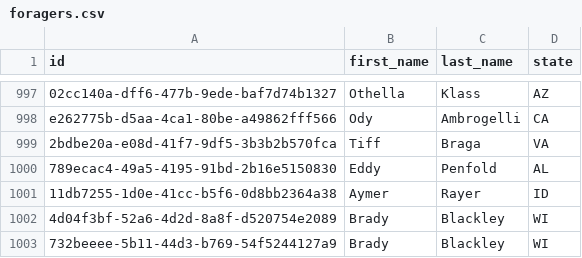
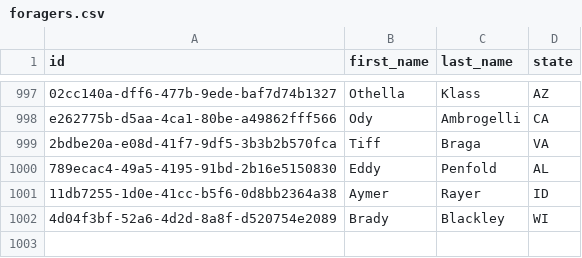
Before and after one commit to BradyBlackley/sustainable-foraging, a CSV file: data/foragers.csv, drawn as a sheet; only a part is shown, gaps mark what is left out; the diff names each change by its address in the sheet, - before the commit and + after, or states it on an @@ line.

Commit message:
fixed adding duplicate forager bug

```diff
--- a/data/foragers.csv
+++ b/data/foragers.csv
-row 1003: 732beeee-5b11-44d3-b769-54f5244127a9 | Brady | Blackley | WI
```
Also changed, not shown: 2 other files.
